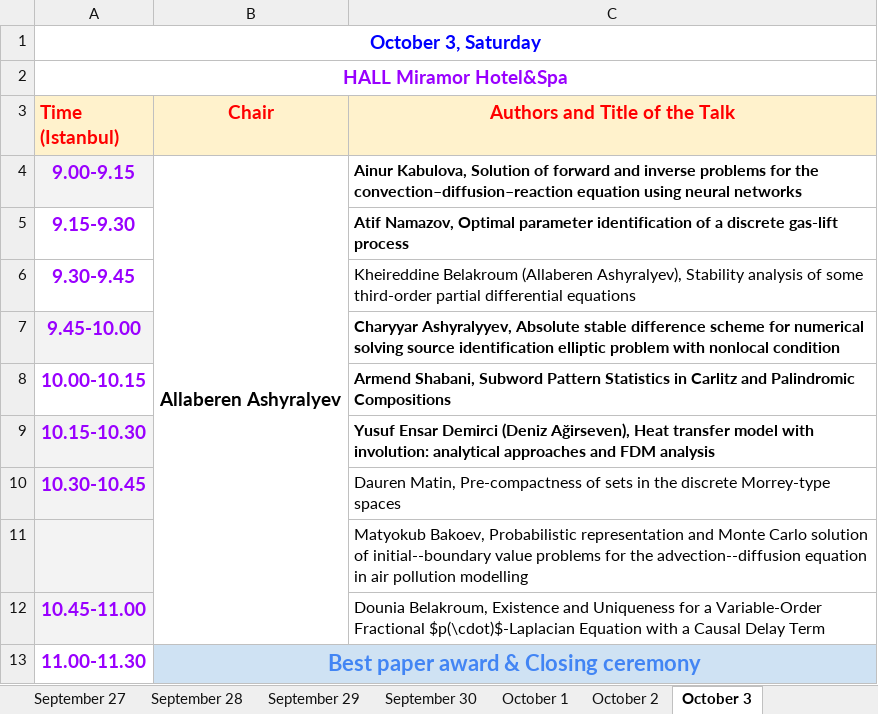
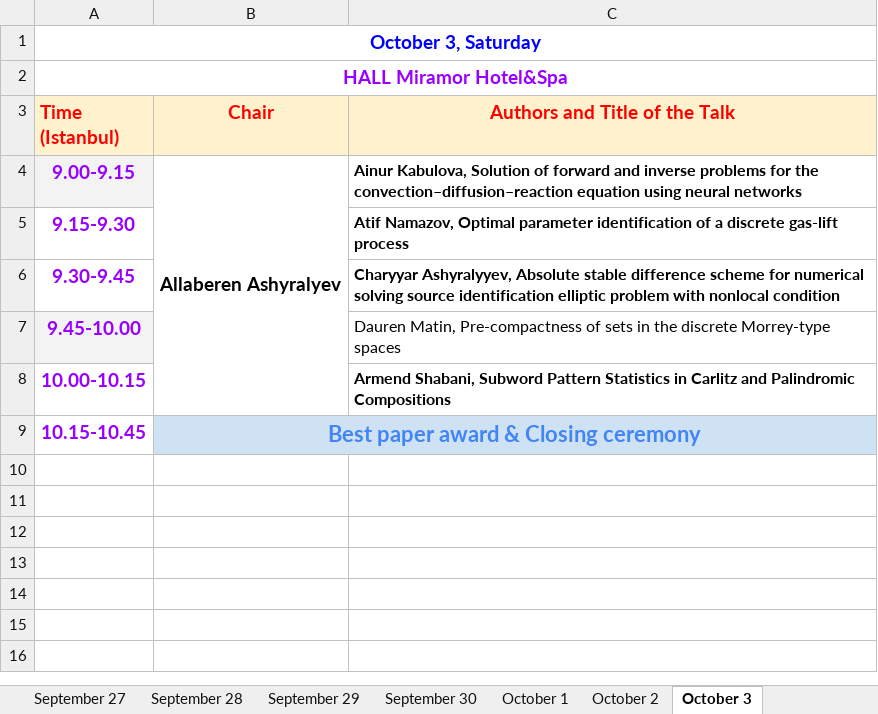
Before and after one commit to icaam-online/icaam, an Excel workbook: media/data/program_ICAAM_2026.xlsx, sheet October 3, drawn as a sheet; values as stored, in another font and other column widths than the file's, no borders; removed rows and columns are numbered as before the commit, all else as after; the diff names each change by its address in the sheet, - before the commit and + after, or states it on an @@ line.

Commit message:
program update

```diff
--- a/media/data/program_ICAAM_2026.xlsx (sheet October 3)
+++ b/media/data/program_ICAAM_2026.xlsx (sheet October 3)
-C6 (Authors and Title of the Talk): Kheireddine Belakroum (Allaberen Ashyralyev), Stability analysis of some third-order partial differential equations
+C6 (Authors and Title of the Talk): Charyyar Ashyralyyev, Absolute stable difference scheme for numerical solving source identification elliptic problem with nonlocal condition
-C6 bold: off
+C6 bold: on
-C7 (Authors and Title of the Talk): Charyyar Ashyralyyev, Absolute stable difference scheme for numerical solving source identification elliptic problem with nonlocal condition
+C7 (Authors and Title of the Talk): Dauren Matin, Pre-compactness of sets in the discrete Morrey-type spaces
-C7 bold: on
+C7 bold: off
-row 9: 10.15-10.30 |  | Yusuf Ensar Demirci (Deniz Ağirseven), Heat transfer model with involution: analytical approaches and FDM analysis
-row 10: 10.30-10.45 |  | Dauren Matin, Pre-compactness of sets in the discrete Morrey-type spaces
-row 11:  |  | Matyokub Bakoev, Probabilistic representation and Monte Carlo solution of initial--boundary value problems for the advection--diffusion equation in air pollution modelling
-row 12: 10.45-11.00 |  | Dounia Belakroum, Existence and Uniqueness for a Variable-Order Fractional $p(\cdot)$-Laplacian Equation with a Causal Delay Term
-A9 (Time (Istanbul)): 11.00-11.30
+A9 (Time (Istanbul)): 10.15-10.45
```
Also changed, not shown: sheet October 2, sheet September 30, sheet October 1, sheet September 27, sheet September 28.
